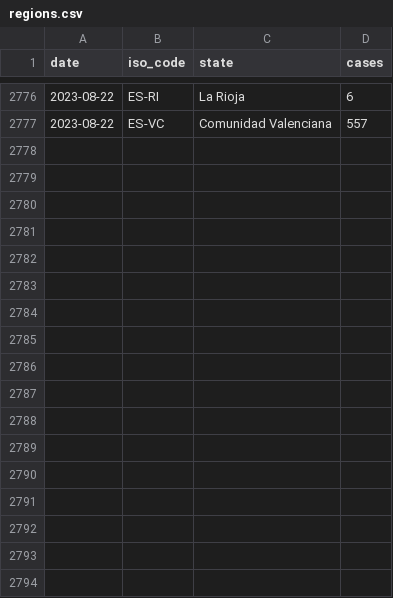
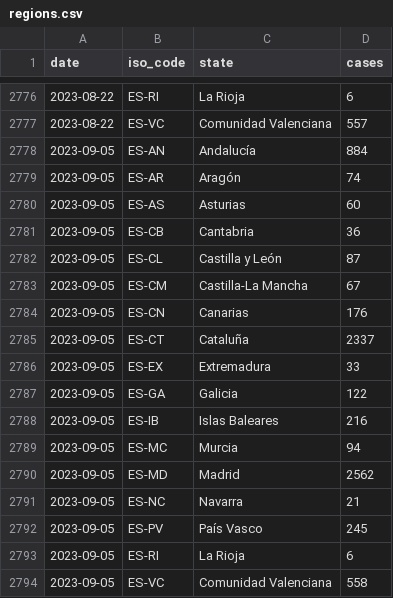
Before and after one commit to svavassori/monkeypox-spain, a CSV file: data/regions.csv, drawn as a sheet; only a part is shown, gaps mark what is left out; the diff names each change by its address in the sheet, - before the commit and + after, or states it on an @@ line.

```diff
--- a/data/regions.csv
+++ b/data/regions.csv
+row 2778: 2023-09-05 | ES-AN | Andalucía | 884
+row 2779: 2023-09-05 | ES-AR | Aragón | 74
+row 2780: 2023-09-05 | ES-AS | Asturias | 60
+row 2781: 2023-09-05 | ES-CB | Cantabria | 36
+row 2782: 2023-09-05 | ES-CL | Castilla y León | 87
+row 2783: 2023-09-05 | ES-CM | Castilla-La Mancha | 67
+row 2784: 2023-09-05 | ES-CN | Canarias | 176
+row 2785: 2023-09-05 | ES-CT | Cataluña | 2337
+row 2786: 2023-09-05 | ES-EX | Extremadura | 33
+row 2787: 2023-09-05 | ES-GA | Galicia | 122
+row 2788: 2023-09-05 | ES-IB | Islas Baleares | 216
+row 2789: 2023-09-05 | ES-MC | Murcia | 94
+row 2790: 2023-09-05 | ES-MD | Madrid | 2562
+row 2791: 2023-09-05 | ES-NC | Navarra | 21
+row 2792: 2023-09-05 | ES-PV | País Vasco | 245
+row 2793: 2023-09-05 | ES-RI | La Rioja | 6
+row 2794: 2023-09-05 | ES-VC | Comunidad Valenciana | 558
```
Also changed, not shown: data/spain.csv, 3 other files.
